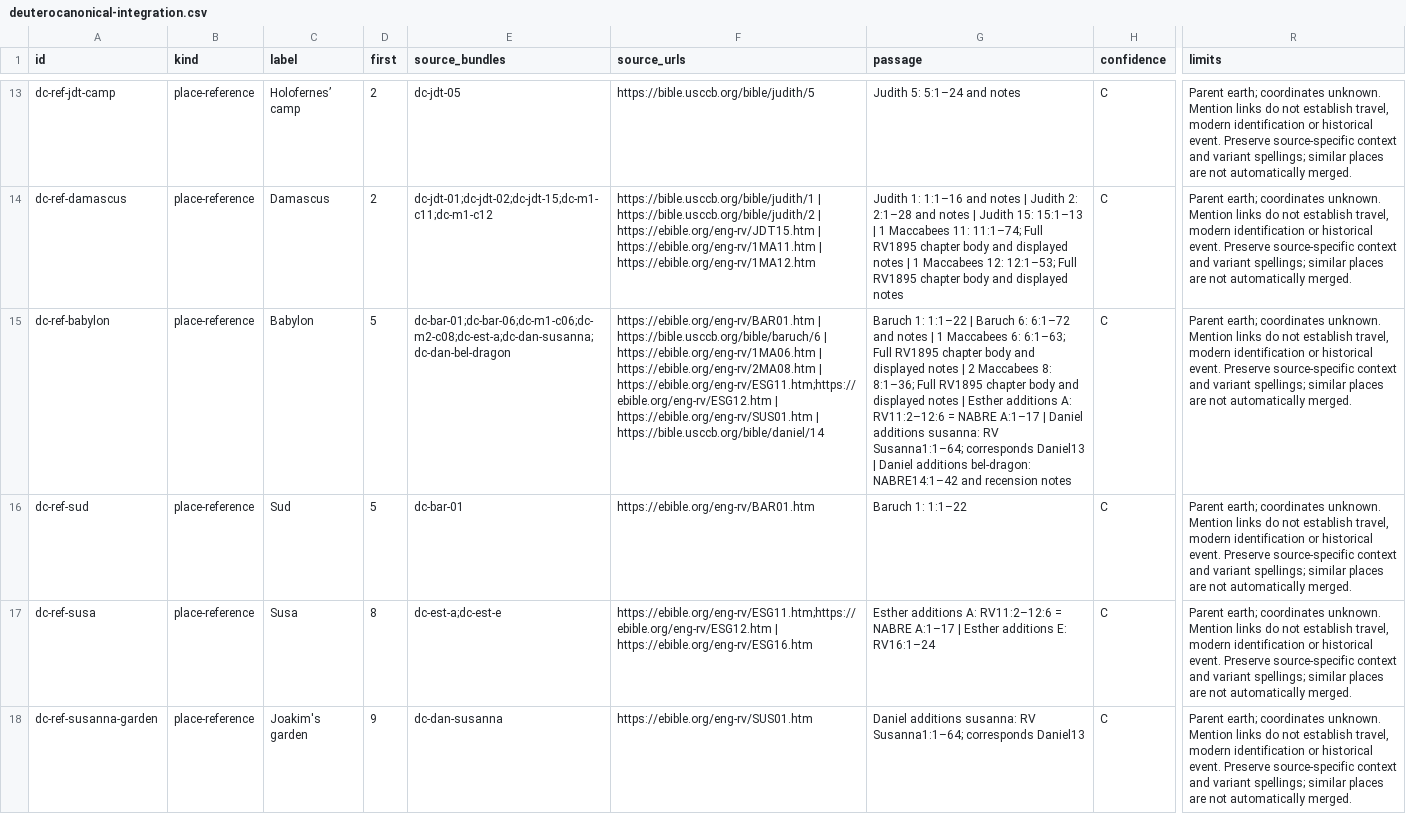
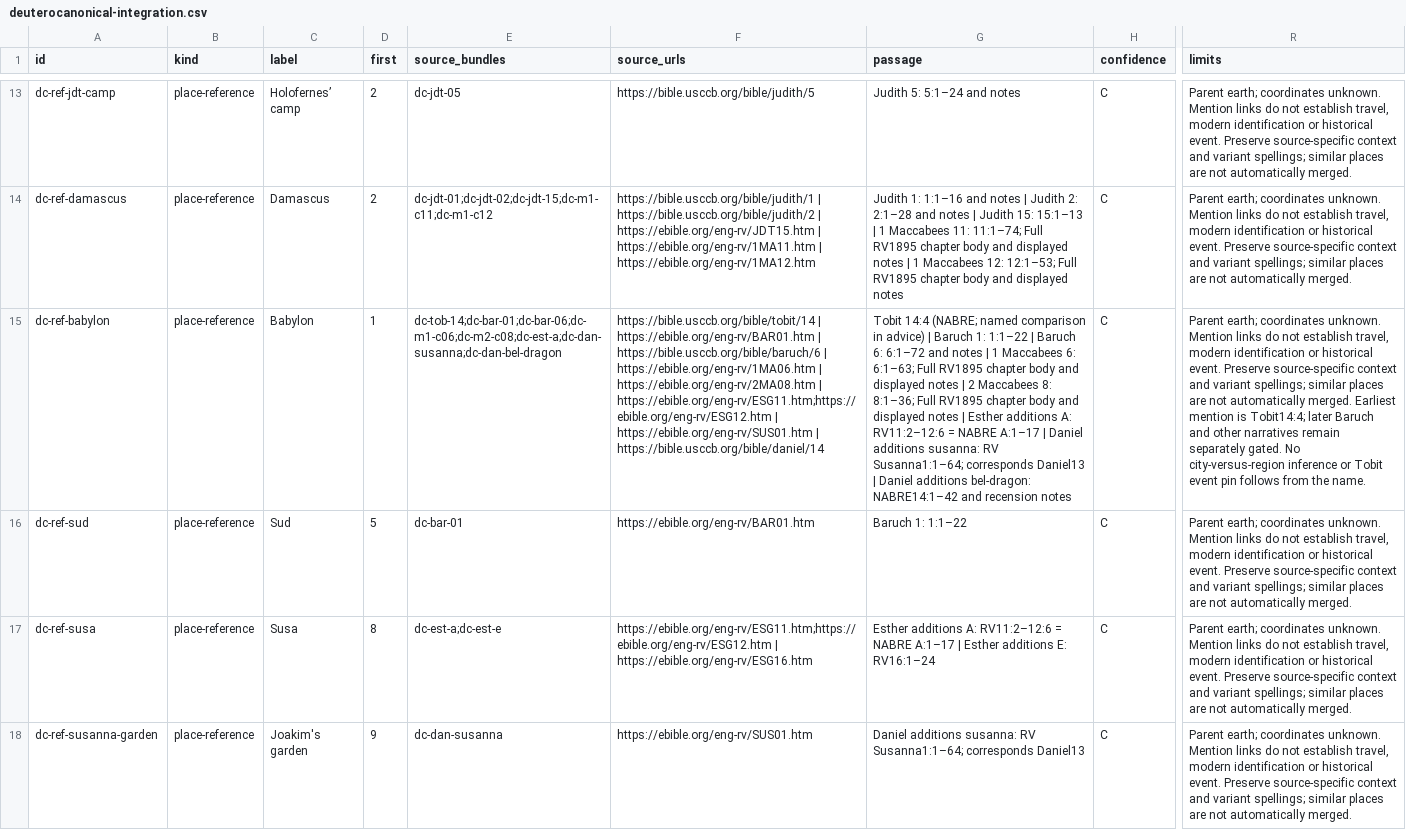
Before and after one commit to mckayec/universe-sandbox, a CSV file: docs/universes/packs/christian-apocrypha/deuterocanonical-integration.csv, drawn as a sheet; only a part is shown, gaps mark what is left out; the diff covers the shown part only; the diff names each change by its address in the sheet, - before the commit and + after, or states it on an @@ line.

Commit message:
docs: align Babylon earliest mention and clarify remaining audit duties

```diff
--- a/docs/universes/packs/christian-apocrypha/deuterocanonical-integration.csv
+++ b/docs/universes/packs/christian-apocrypha/deuterocanonical-integration.csv
-D15 (first): 5
+D15 (first): 1
-E15 (source_bundles): dc-bar-01;dc-bar-06;dc-m1-c06;dc-m2-c08;dc-est-a;dc-dan-susanna;dc-dan-bel-dragon
+E15 (source_bundles): dc-tob-14;dc-bar-01;dc-bar-06;dc-m1-c06;dc-m2-c08;dc-est-a;dc-dan-susanna;dc-dan-bel-dragon
-F15 (source_urls): https://ebible.org/eng-rv/BAR01.htm |…
+F15 (source_urls): https://bible.usccb.org/bible/tobit/14 | https://ebible.org/eng-rv/BAR01.htm |…
-G15 (passage): Baruch 1:…
+G15 (passage): Tobit 14:4 (NABRE; named comparison in advice) | Baruch 1:…
-R15 (limits): …automatically merged.
+R15 (limits): …automatically merged. Earliest mention is Tobit14:4; later Baruch and other narratives remain separately gated. No city-versus-region inference or Tobit event pin follows from the name.
```
Also changed, not shown: 1 added row and 3 edited cells elsewhere in this file, docs/universes/packs/christian-apocrypha/deuterocanonical-coverage.csv, docs/universes/packs/christian-apocrypha/record-work-index.csv, 3 other files.
